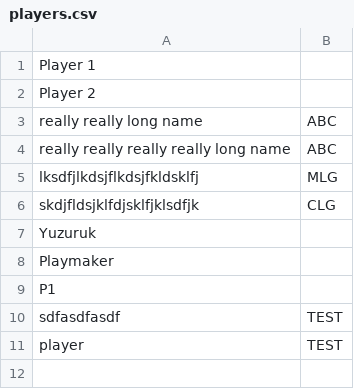
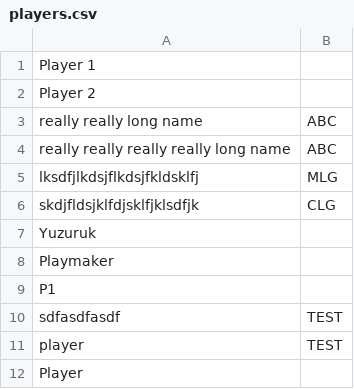
Before and after one commit to UltimateTrainer/Scoreboard, a CSV file: sc/players.csv, drawn as a sheet; the diff names each change by its address in the sheet, - before the commit and + after, or states it on an @@ line.

```diff
--- a/sc/players.csv
+++ b/sc/players.csv
+row 12: Player
```
Also changed, not shown: 2 other files.
